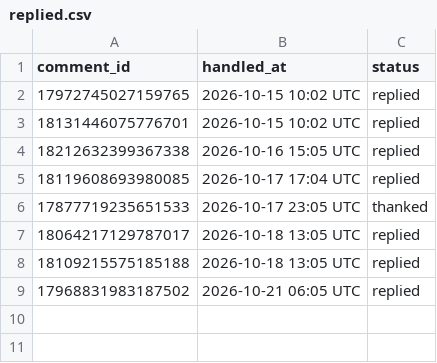
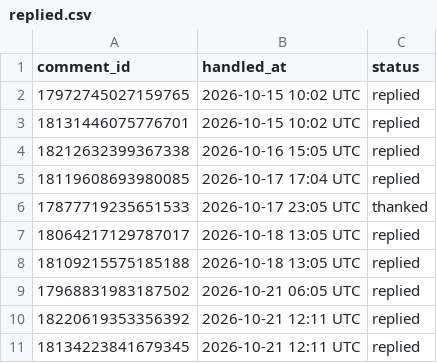
Before and after one commit to masterjewora-rgb/jewora-instagram, a CSV file: replied.csv, drawn as a sheet; the diff names each change by its address in the sheet, - before the commit and + after, or states it on an @@ line.

```diff
--- a/replied.csv
+++ b/replied.csv
+row 10: 18220619353356392 | 2026-10-21 12:11 UTC | replied
+row 11: 18134223841679345 | 2026-10-21 12:11 UTC | replied
```
Also changed, not shown: dm_queue.csv.
